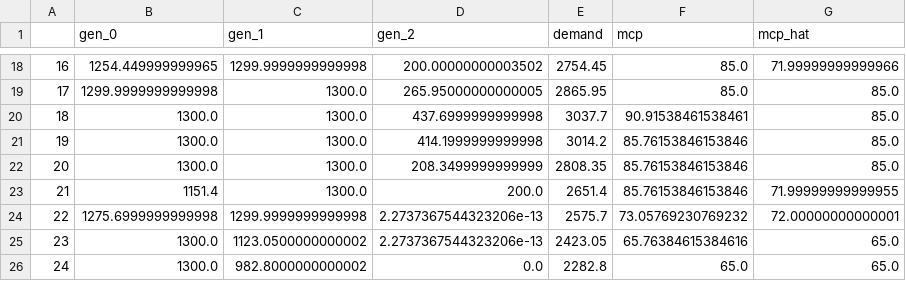
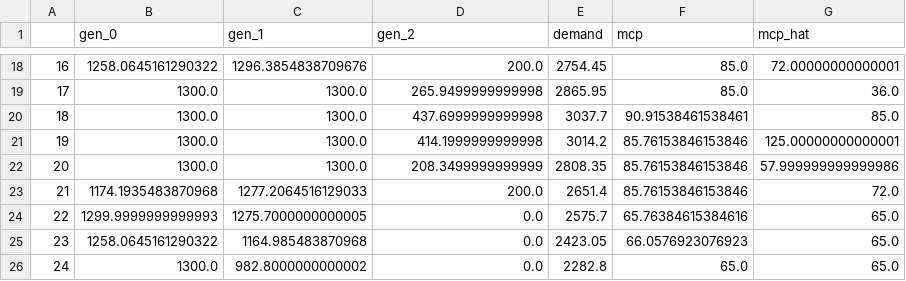
Before and after one commit to INATECH-CIG/bilevel_opt, a CSV file: outputs/Case_1/gen_0/main_df_2.csv, drawn as a sheet; only a part is shown, gaps mark what is left out; the diff covers the shown part only.

```diff
--- a/outputs/Case_1/gen_0/main_df_2.csv
+++ b/outputs/Case_1/gen_0/main_df_2.csv
@@ -18,9 +18,9 @@
-16,1254.449999999965,1299.9999999999998,200.00000000003502,2754.45,85.0,71.99999999999966
-17,1299.9999999999998,1300.0,265.95000000000005,2865.95,85.0,85.0
+16,1258.0645161290322,1296.3854838709676,200.0,2754.45,85.0,72.00000000000001
+17,1300.0,1300.0,265.9499999999998,2865.95,85.0,36.0
 18,1300.0,1300.0,437.6999999999998,3037.7,90.91538461538461,85.0
-19,1300.0,1300.0,414.1999999999998,3014.2,85.76153846153846,85.0
-20,1300.0,1300.0,208.3499999999999,2808.35,85.76153846153846,85.0
-21,1151.4,1300.0,200.0,2651.4,85.76153846153846,71.99999999999955
-22,1275.6999999999998,1299.9999999999998,2.2737367544323206e-13,2575.7,73.05769230769232,72.00000000000001
-23,1300.0,1123.0500000000002,2.2737367544323206e-13,2423.05,65.76384615384616,65.0
+19,1300.0,1300.0,414.1999999999998,3014.2,85.76153846153846,125.00000000000001
+20,1300.0,1300.0,208.3499999999999,2808.35,85.76153846153846,57.999999999999986
+21,1174.1935483870968,1277.2064516129033,200.0,2651.4,85.76153846153846,72.0
+22,1299.9999999999993,1275.7000000000005,0.0,2575.7,65.76384615384616,65.0
+23,1258.0645161290322,1164.985483870968,0.0,2423.05,66.0576923076923,65.0
 24,1300.0,982.8000000000002,0.0,2282.8,65.0,65.0
```
Also changed, not shown: 33 edited cells elsewhere in this file, outputs/Case_1/gen_0/k_values_2.csv, outputs/Case_1/gen_0/updated_main_df_2.csv, 15 other files.
